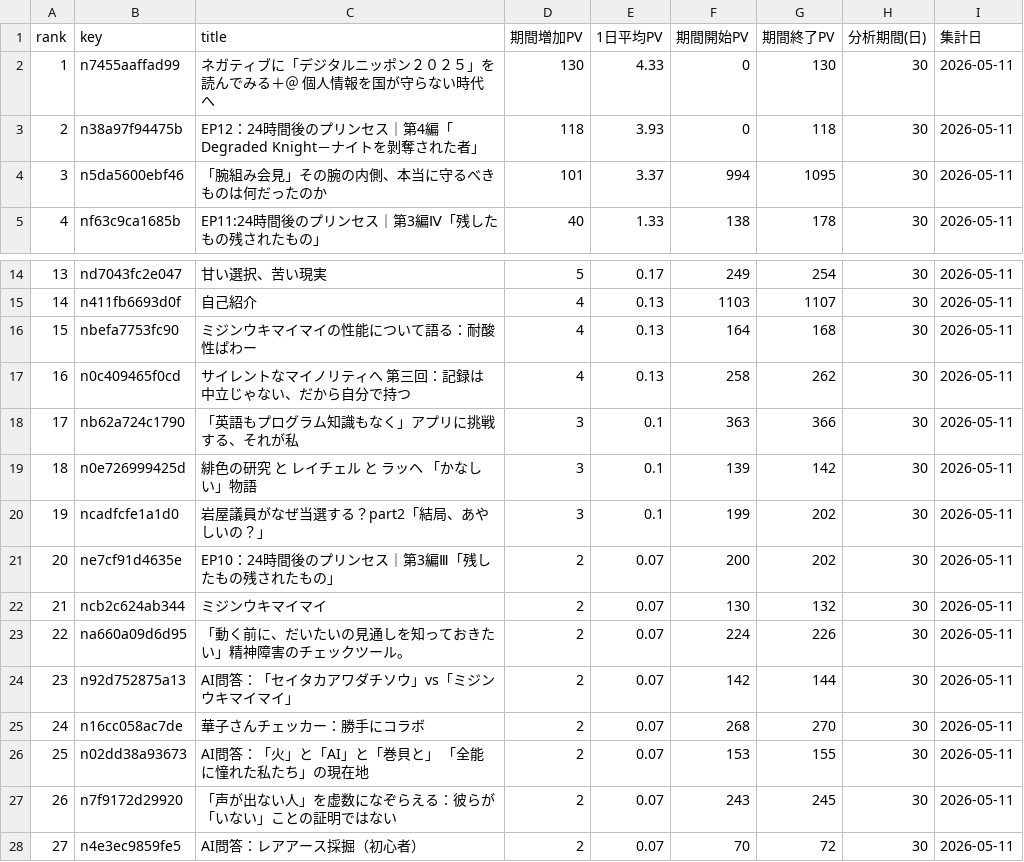
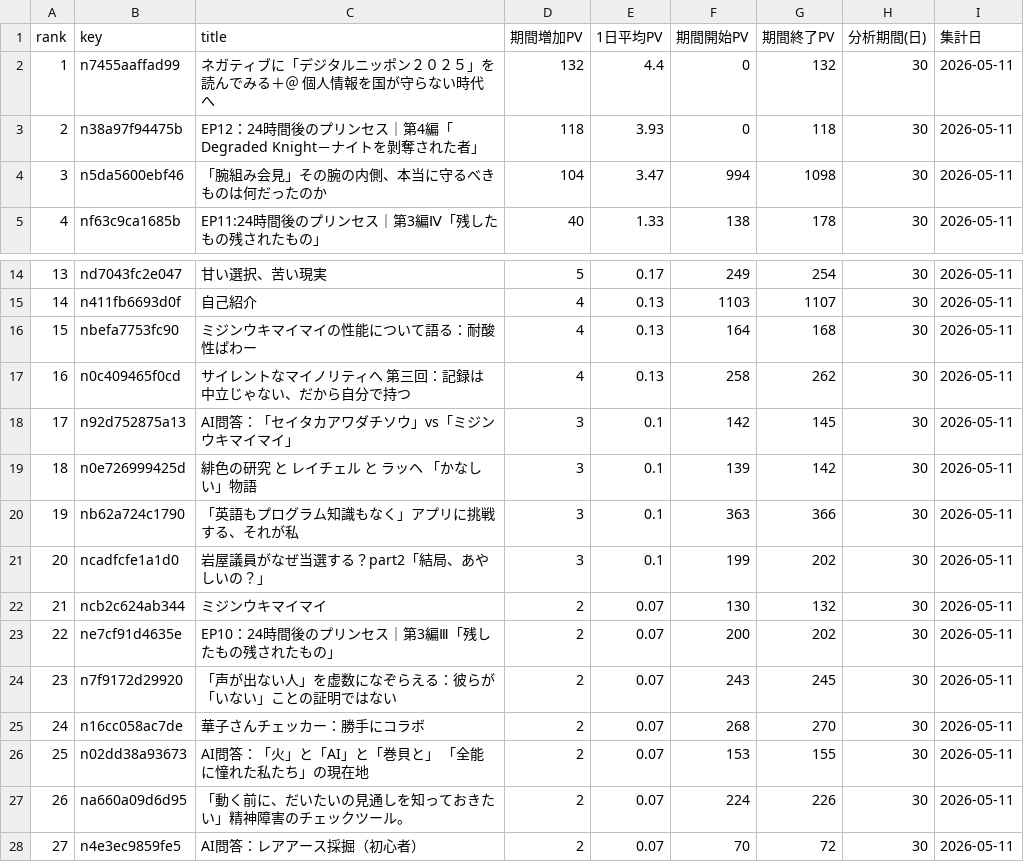
Before and after one commit to ganden0807-collab/note-stats-tracker, a CSV file: data/period_ranking.csv, drawn as a sheet; only a part is shown, gaps mark what is left out.

```diff
--- a/data/period_ranking.csv
+++ b/data/period_ranking.csv
@@ -1,5 +1,5 @@
 rank,key,title,期間増加PV,1日平均PV,期間開始PV,期間終了PV,分析期間(日),集計日
-1,n7455aaffad99,ネガティブに「デジタルニッポン２０２５」を読んでみる＋＠　個人情報を国が守らない時代へ,130,4.33,0,130,30,2026-05-11
+1,n7455aaffad99,ネガティブに「デジタルニッポン２０２５」を読んでみる＋＠　個人情報を国が守らない時代へ,132,4.4,0,132,30,2026-05-11
 2,n38a97f94475b,EP12：24時間後のプリンセス｜第4編「Degraded Knight－ナイトを剝奪された者」,118,3.93,0,118,30,2026-05-11
-3,n5da5600ebf46,「腕組み会見」その腕の内側、本当に守るべきものは何だったのか,101,3.37,994,1095,30,2026-05-11
+3,n5da5600ebf46,「腕組み会見」その腕の内側、本当に守るべきものは何だったのか,104,3.47,994,1098,30,2026-05-11
 4,nf63c9ca1685b,EP11:24時間後のプリンセス｜第3編Ⅳ「残したもの残されたもの」,40,1.33,138,178,30,2026-05-11
@@ -17,12 +17,12 @@ rank,key,title,期間増加PV,1日平均PV,期間開始PV,期間終了PV,分析
 16,n0c409465f0cd,サイレントなマイノリティへ　第三回：記録は中立じゃない、だから自分で持つ,4,0.13,258,262,30,2026-05-11
-17,nb62a724c1790,「英語もプログラム知識もなく」アプリに挑戦する、それが私,3,0.1,363,366,30,2026-05-11
+17,n92d752875a13,AI問答：「セイタカアワダチソウ」vs「ミジンウキマイマイ」,3,0.1,142,145,30,2026-05-11
 18,n0e726999425d,緋色の研究　と　レイチェル　と　ラッヘ　「かなしい」物語,3,0.1,139,142,30,2026-05-11
-19,ncadfcfe1a1d0,岩屋議員がなぜ当選する？part2「結局、あやしいの？」,3,0.1,199,202,30,2026-05-11
-20,ne7cf91d4635e,EP10：24時間後のプリンセス｜第3編Ⅲ「残したもの残されたもの」,2,0.07,200,202,30,2026-05-11
+19,nb62a724c1790,「英語もプログラム知識もなく」アプリに挑戦する、それが私,3,0.1,363,366,30,2026-05-11
+20,ncadfcfe1a1d0,岩屋議員がなぜ当選する？part2「結局、あやしいの？」,3,0.1,199,202,30,2026-05-11
 21,ncb2c624ab344,ミジンウキマイマイ,2,0.07,130,132,30,2026-05-11
-22,na660a09d6d95,「動く前に、だいたいの見通しを知っておきたい」精神障害のチェックツール。,2,0.07,224,226,30,2026-05-11
-23,n92d752875a13,AI問答：「セイタカアワダチソウ」vs「ミジンウキマイマイ」,2,0.07,142,144,30,2026-05-11
+22,ne7cf91d4635e,EP10：24時間後のプリンセス｜第3編Ⅲ「残したもの残されたもの」,2,0.07,200,202,30,2026-05-11
+23,n7f9172d29920,「声が出ない人」を虚数になぞらえる：彼らが「いない」ことの証明ではない,2,0.07,243,245,30,2026-05-11
 24,n16cc058ac7de,華子さんチェッカー：勝手にコラボ,2,0.07,268,270,30,2026-05-11
 25,n02dd38a93673,AI問答：「火」と「AI」と「巻貝と」　「全能に憧れた私たち」の現在地,2,0.07,153,155,30,2026-05-11
-26,n7f9172d29920,「声が出ない人」を虚数になぞらえる：彼らが「いない」ことの証明ではない,2,0.07,243,245,30,2026-05-11
+26,na660a09d6d95,「動く前に、だいたいの見通しを知っておきたい」精神障害のチェックツール。,2,0.07,224,226,30,2026-05-11
 27,n4e3ec9859fe5,AI問答：レアアース採掘（初心者）,2,0.07,70,72,30,2026-05-11
```
Also changed, not shown: data/asset_articles.csv, data/daily_summary.csv, 2 other files.
